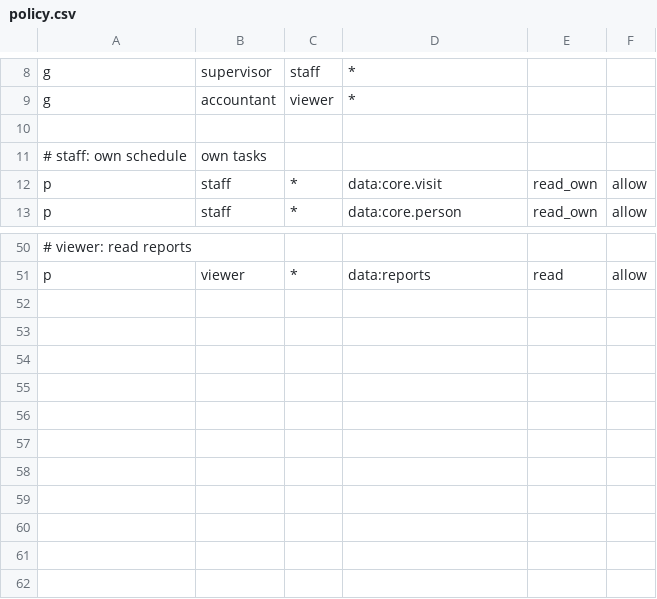
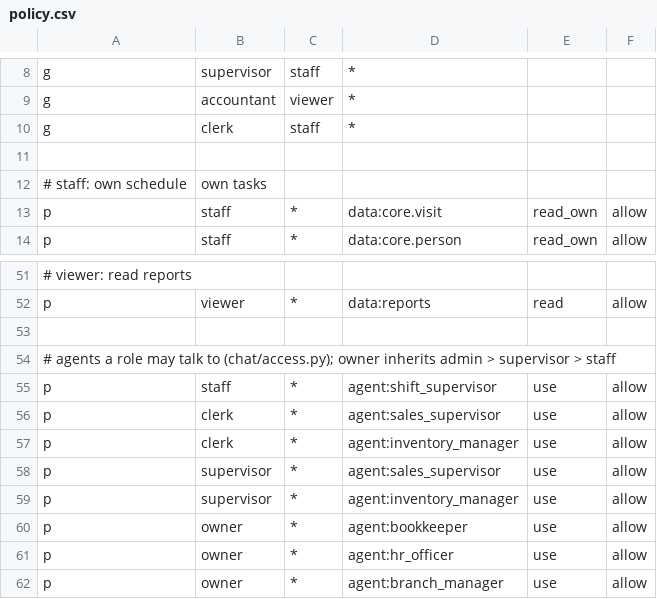
Before and after one commit to Predictive-Systems-Inc/mia, a CSV file: node/config/policies/policy.csv, drawn as a sheet; only a part is shown, gaps mark what is left out; the diff names each change by its address in the sheet, - before the commit and + after, or states it on an @@ line.

```diff
--- a/node/config/policies/policy.csv
+++ b/node/config/policies/policy.csv
+row 10: g | clerk | staff | *
+row 53: (empty)
+row 54: # agents a role may talk to (chat/access.py); owner inherits admin > supervisor > staff
+row 55: p | staff | * | agent:shift_supervisor | use | allow
+row 56: p | clerk | * | agent:sales_supervisor | use | allow
+row 57: p | clerk | * | agent:inventory_manager | use | allow
+row 58: p | supervisor | * | agent:sales_supervisor | use | allow
+row 59: p | supervisor | * | agent:inventory_manager | use | allow
+row 60: p | owner | * | agent:bookkeeper | use | allow
+row 61: p | owner | * | agent:hr_officer | use | allow
+row 62: p | owner | * | agent:branch_manager | use | allow
```
Also changed, not shown: 6 other files.
